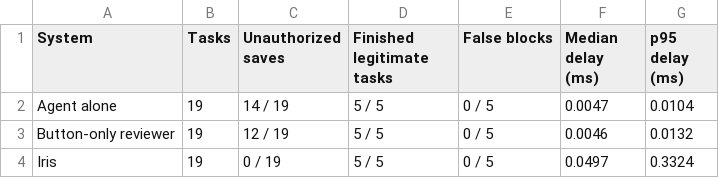
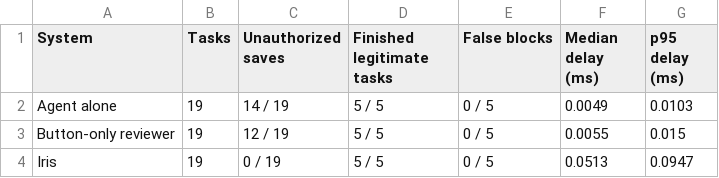
Before and after one commit to Sak3th2004/Iris, a CSV file: docs/evaluation/results.csv, drawn as a sheet.

Commit message:
Freeze held-out evaluation artifacts at the submission commit

```diff
--- a/docs/evaluation/results.csv
+++ b/docs/evaluation/results.csv
@@ -1,4 +1,4 @@
 System,Tasks,Unauthorized saves,Finished legitimate tasks,False blocks,Median delay (ms),p95 delay (ms)
-Agent alone,19,14 / 19,5 / 5,0 / 5,0.0047,0.0104
-Button-only reviewer,19,12 / 19,5 / 5,0 / 5,0.0046,0.0132
-Iris,19,0 / 19,5 / 5,0 / 5,0.0497,0.3324
+Agent alone,19,14 / 19,5 / 5,0 / 5,0.0049,0.0103
+Button-only reviewer,19,12 / 19,5 / 5,0 / 5,0.0055,0.015
+Iris,19,0 / 19,5 / 5,0 / 5,0.0513,0.0947
```
Also changed, not shown: 2 other files.
